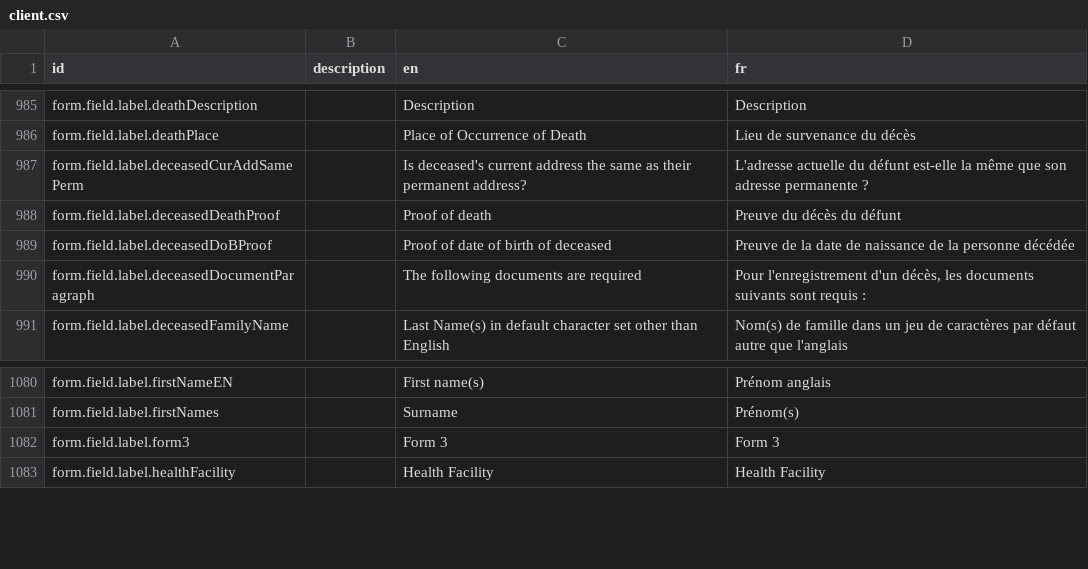
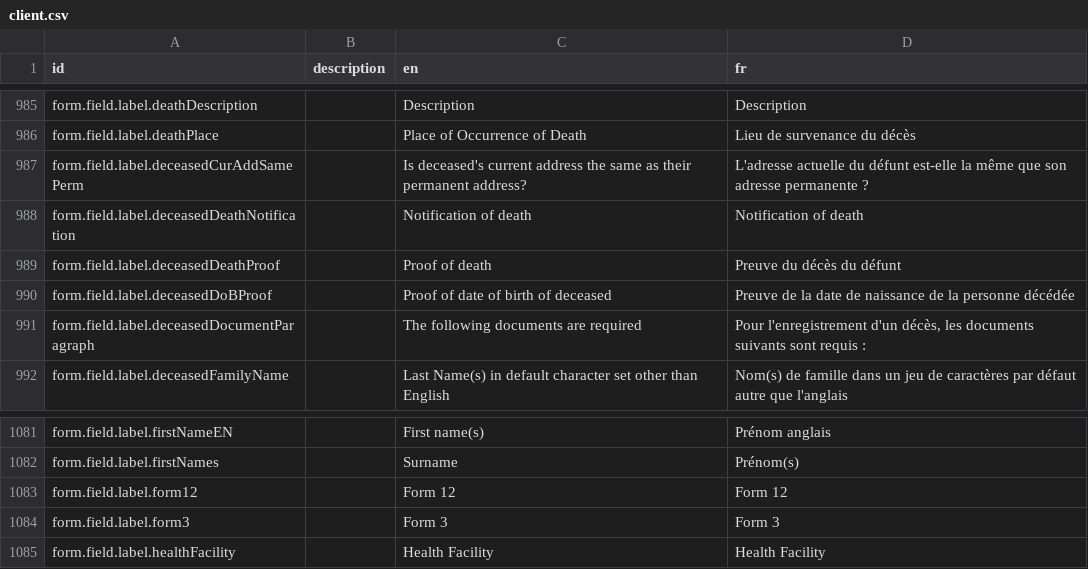
Before and after one commit to mdminhaj88/opencrvs-uganda, a CSV file: src/translations/client.csv, drawn as a sheet; only a part is shown, gaps mark what is left out.

Commit message:
feat: add notification of death document field

```diff
--- a/src/translations/client.csv
+++ b/src/translations/client.csv
@@ -989,2 +989,3 @@ form.field.label.deathPlace,,Place of Occurrence of Death,Lieu de survenance du
 form.field.label.deceasedCurAddSamePerm,,Is deceased's current address the same as their permanent address?,L'adresse actuelle du défunt est-elle la même que son adresse permanente ?
+form.field.label.deceasedDeathNotification,,Notification of death,Notification of death
 form.field.label.deceasedDeathProof,,Proof of death,Preuve du décès du défunt
@@ -1083,2 +1084,3 @@ form.field.label.firstNameEN,,First name(s),Prénom anglais
 form.field.label.firstNames,,Surname,Prénom(s)
+form.field.label.form12,,Form 12,Form 12
 form.field.label.form3,,Form 3,Form 3
```
Also changed, not shown: 2 other files.
